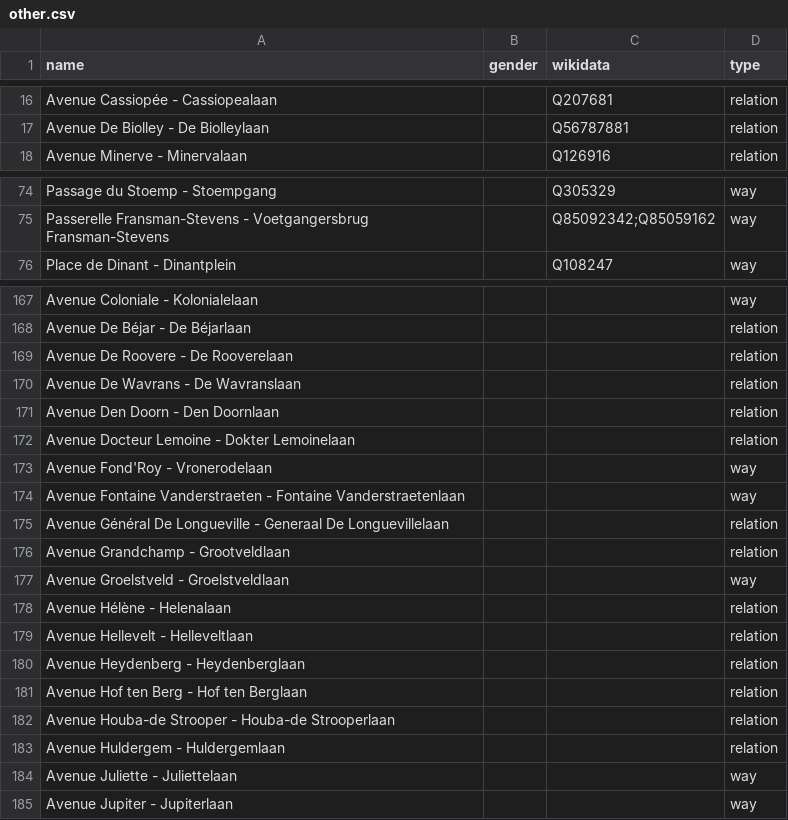
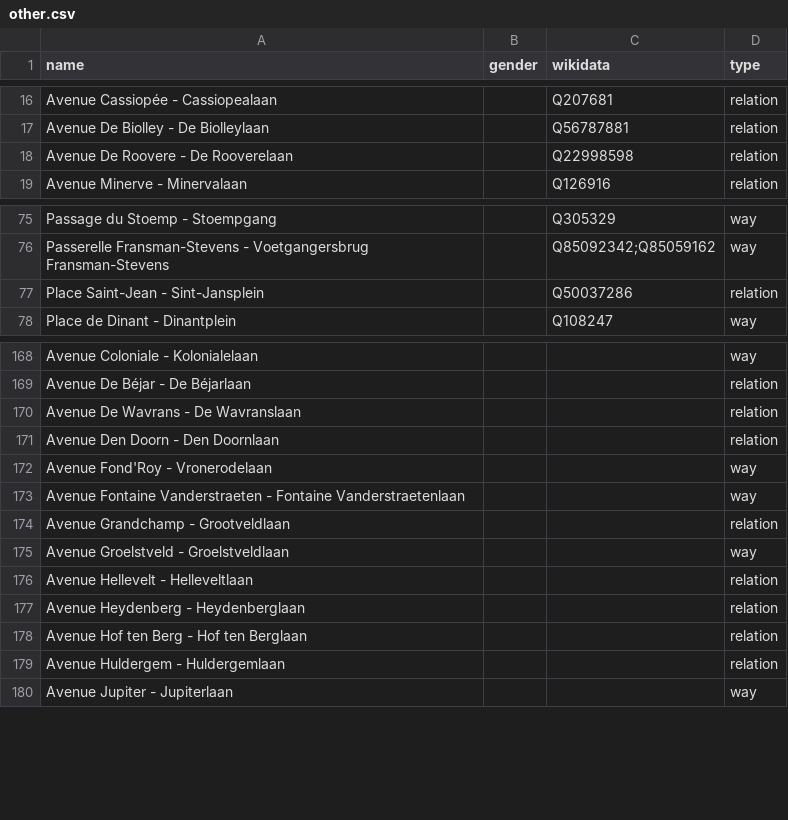
Before and after one commit to EqualStreetNames/equalstreetnames-brussels, a CSV file: data/other.csv, drawn as a sheet; only a part is shown, gaps mark what is left out; removed rows and columns are numbered as before the commit, all else as after; the diff covers the shown part only; the diff names each change by its address in the sheet, - before the commit and + after, or states it on an @@ line.

```diff
--- a/data/other.csv
+++ b/data/other.csv
+row 18: Avenue De Roovere - De Rooverelaan |  | Q22998598 | relation
+row 77: Place Saint-Jean - Sint-Jansplein |  | Q50037286 | relation
-row 169: Avenue De Roovere - De Rooverelaan |  |  | relation
-row 172: Avenue Docteur Lemoine - Dokter Lemoinelaan |  |  | relation
-row 175: Avenue Général De Longueville - Generaal De Longuevillelaan |  |  | relation
-row 178: Avenue Hélène - Helenalaan |  |  | relation
-row 182: Avenue Houba-de Strooper - Houba-de Strooperlaan |  |  | relation
-row 184: Avenue Juliette - Juliettelaan |  |  | way
```
Also changed, not shown: 1 added row and 3 removed rows elsewhere in this file, data/gender.csv, 4 other files.
